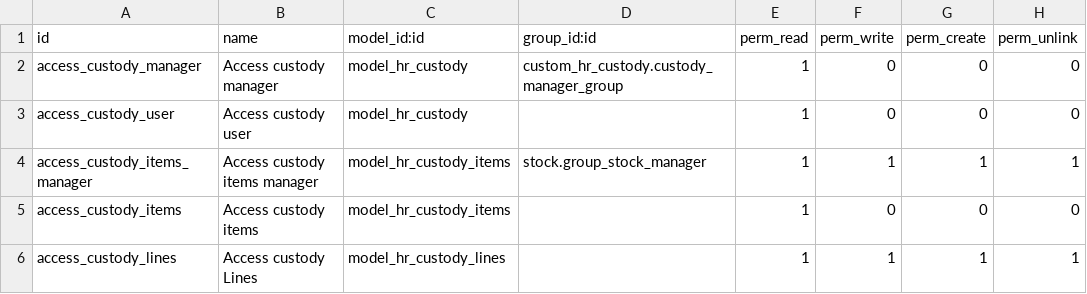
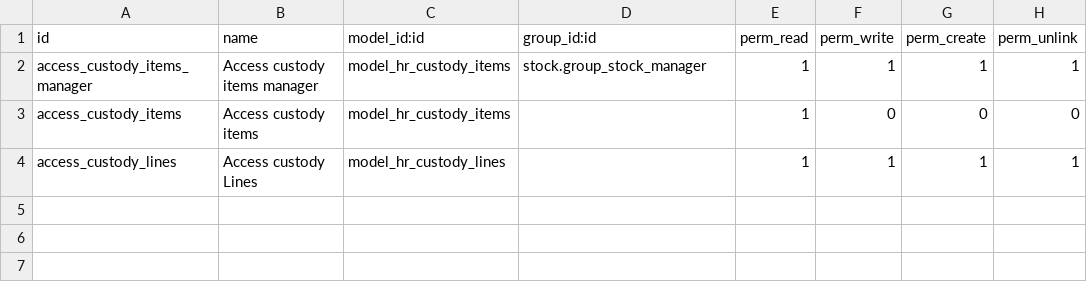
Before and after one commit to mohammadabu/accounting, a CSV file: custom_hr_custody/security/ir.model.access.csv, drawn as a sheet.

Commit message:
Update ir.model.access.csv

```diff
--- a/custom_hr_custody/security/ir.model.access.csv
+++ b/custom_hr_custody/security/ir.model.access.csv
@@ -1,4 +1,2 @@
 id,name,model_id:id,group_id:id,perm_read,perm_write,perm_create,perm_unlink
-access_custody_manager,Access custody manager,model_hr_custody,custom_hr_custody.custody_manager_group,1,0,0,0
-access_custody_user,Access custody user,model_hr_custody,,1,0,0,0
 access_custody_items_manager,Access custody items manager,model_hr_custody_items,stock.group_stock_manager,1,1,1,1
```
